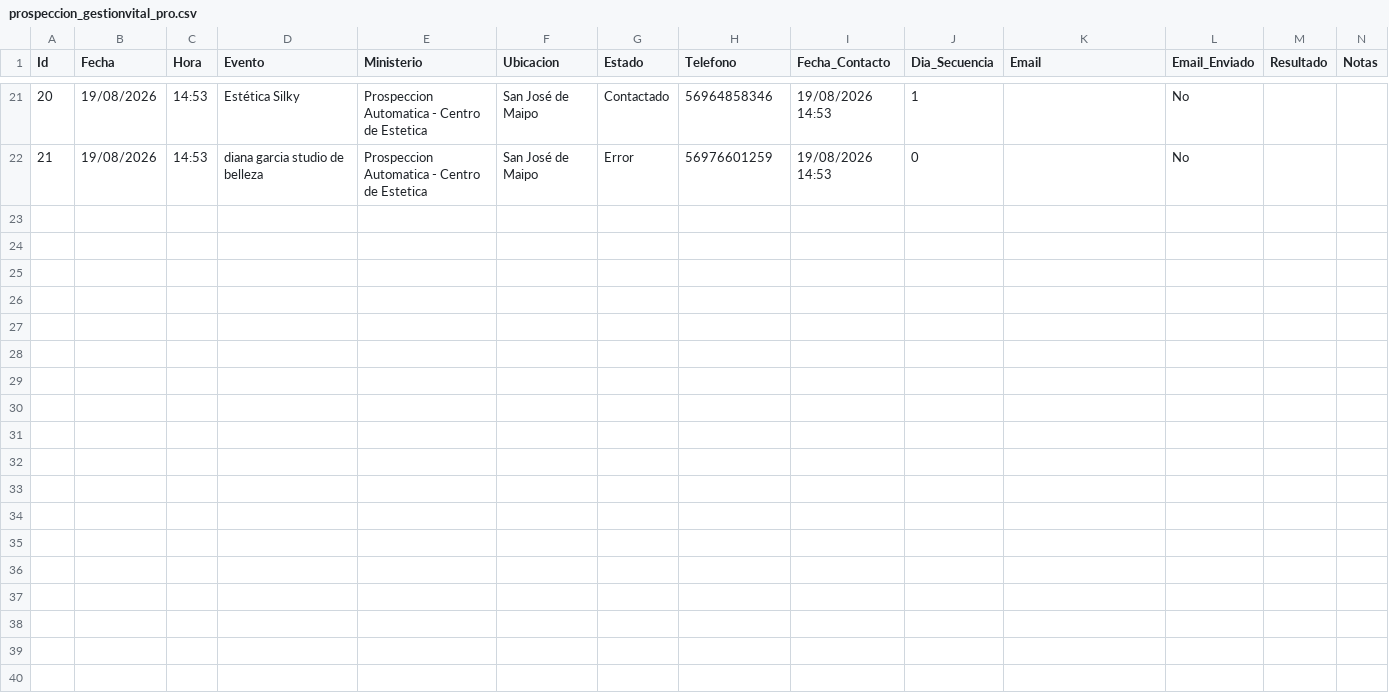
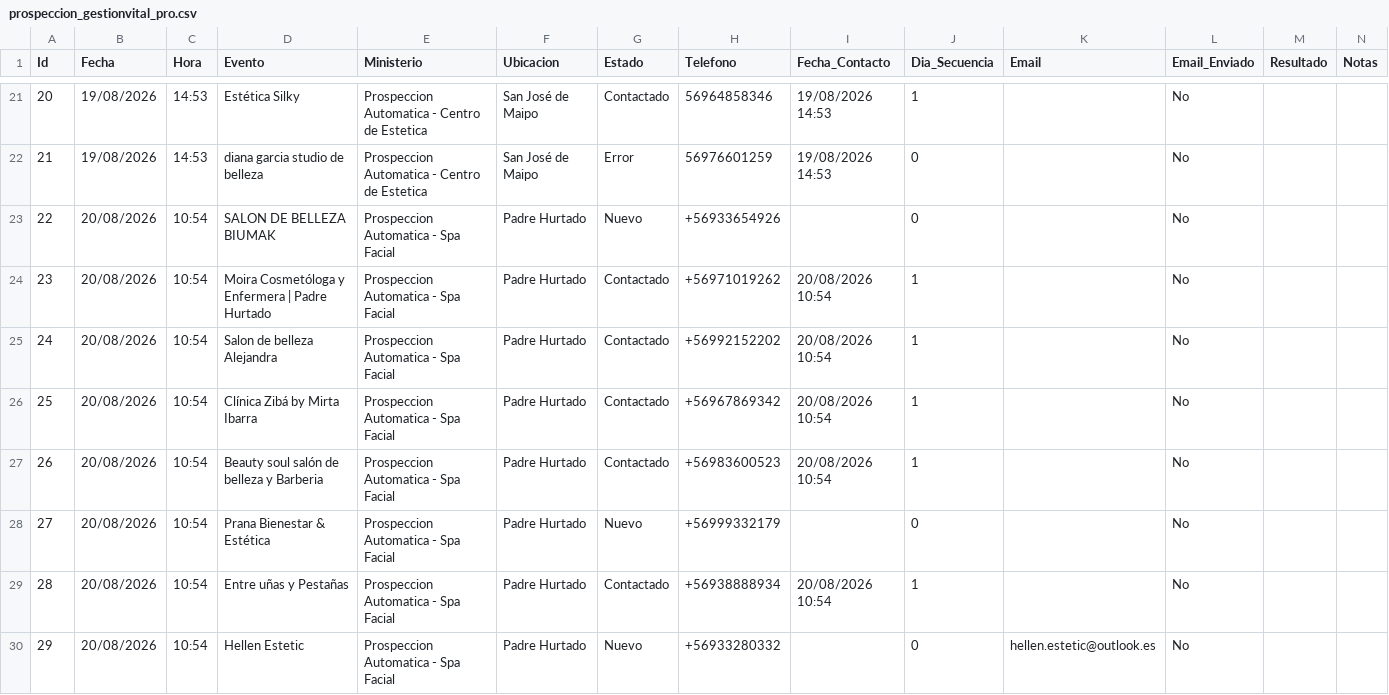
Before and after one commit to POPnLAR/Clientes, a CSV file: prospeccion_gestionvital_pro.csv, drawn as a sheet; only a part is shown, gaps mark what is left out; rows hold the shown columns only; the diff names each change by its address in the sheet, - before the commit and + after, or states it on an @@ line.

```diff
--- a/prospeccion_gestionvital_pro.csv
+++ b/prospeccion_gestionvital_pro.csv
+row 23: 22 | 20/08/2026 | 10:54 | SALON DE BELLEZA BIUMAK | Prospeccion Automatica - Spa Facial | Padre Hurtado | Nuevo | +56933654926 |  | 0 |  | No
+row 24: 23 | 20/08/2026 | 10:54 | Moira Cosmetóloga y Enfermera | Padre Hurtado | Prospeccion Automatica - Spa Facial | Padre Hurtado | Contactado | +56971019262 | 20/08/2026 10:54 | 1 |  | No
+row 25: 24 | 20/08/2026 | 10:54 | Salon de belleza Alejandra | Prospeccion Automatica - Spa Facial | Padre Hurtado | Contactado | +56992152202 | 20/08/2026 10:54 | 1 |  | No
+row 26: 25 | 20/08/2026 | 10:54 | Clínica Zibá by Mirta Ibarra | Prospeccion Automatica - Spa Facial | Padre Hurtado | Contactado | +56967869342 | 20/08/2026 10:54 | 1 |  | No
+row 27: 26 | 20/08/2026 | 10:54 | Beauty soul salón de belleza y Barberia | Prospeccion Automatica - Spa Facial | Padre Hurtado | Contactado | +56983600523 | 20/08/2026 10:54 | 1 |  | No
+row 28: 27 | 20/08/2026 | 10:54 | Prana Bienestar & Estética | Prospeccion Automatica - Spa Facial | Padre Hurtado | Nuevo | +56999332179 |  | 0 |  | No
+row 29: 28 | 20/08/2026 | 10:54 | Entre uñas y Pestañas | Prospeccion Automatica - Spa Facial | Padre Hurtado | Contactado | +56938888934 | 20/08/2026 10:54 | 1 |  | No
+row 30: 29 | 20/08/2026 | 10:54 | Hellen Estetic | Prospeccion Automatica - Spa Facial | Padre Hurtado | Nuevo | +56933280332 |  | 0 | hellen.estetic@outlook.es | No
```
Also changed, not shown: 2 other files.
